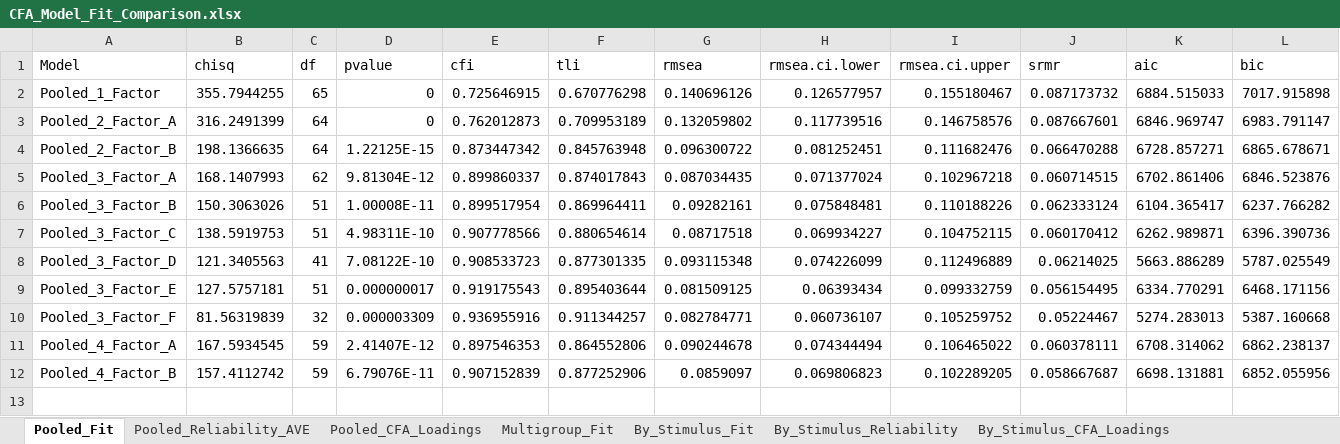
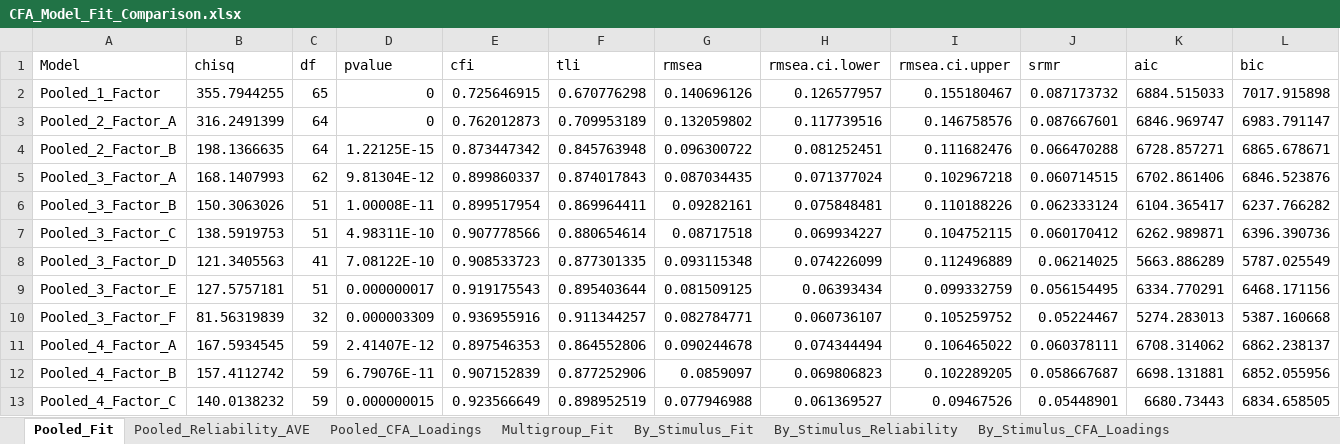
Before and after one commit to uxinva/instrument, an Excel workbook: phase3-validation/06_alternative-structures/output/CFA_Model_Fit_Comparison.xlsx, sheet Pooled_Fit, drawn as a sheet; values as stored, in another font and other column widths than the file's, no borders; the diff names each change by its address in the sheet, - before the commit and + after, or states it on an @@ line.

Commit message:
4 factors C alternative included

```diff
--- a/phase3-validation/06_alternative-structures/output/CFA_Model_Fit_Comparison.xlsx (sheet Pooled_Fit)
+++ b/phase3-validation/06_alternative-structures/output/CFA_Model_Fit_Comparison.xlsx (sheet Pooled_Fit)
+row 13: Pooled_4_Factor_C | 140.0138232 | 59 | 0.000000015 | 0.923566649 | 0.898952519 | 0.077946988 | 0.061369527 | 0.09467526 | 0.05448901 | 6680.73443 | 6834.658505
```
Also changed, not shown: sheet By_Stimulus_CFA_Loadings, sheet Pooled_CFA_Loadings, sheet By_Stimulus_Reliability, sheet By_Stimulus_Fit, sheet Multigroup_Fit, sheet Pooled_Reliability_AVE, phase3-validation/06_alternative-structures/output/EFA_Summary_Consolidated.xlsx, 10 other files.
